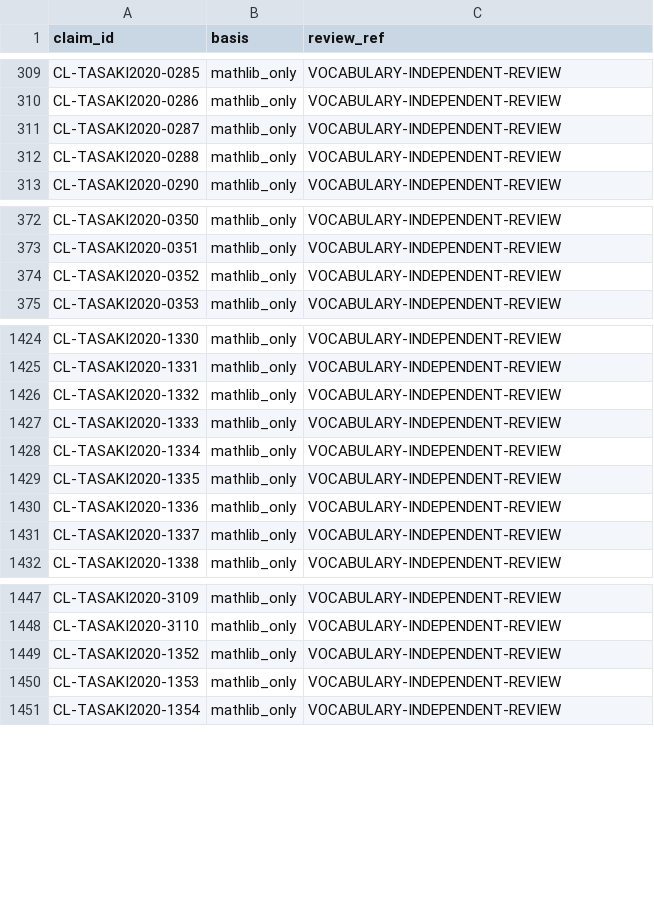
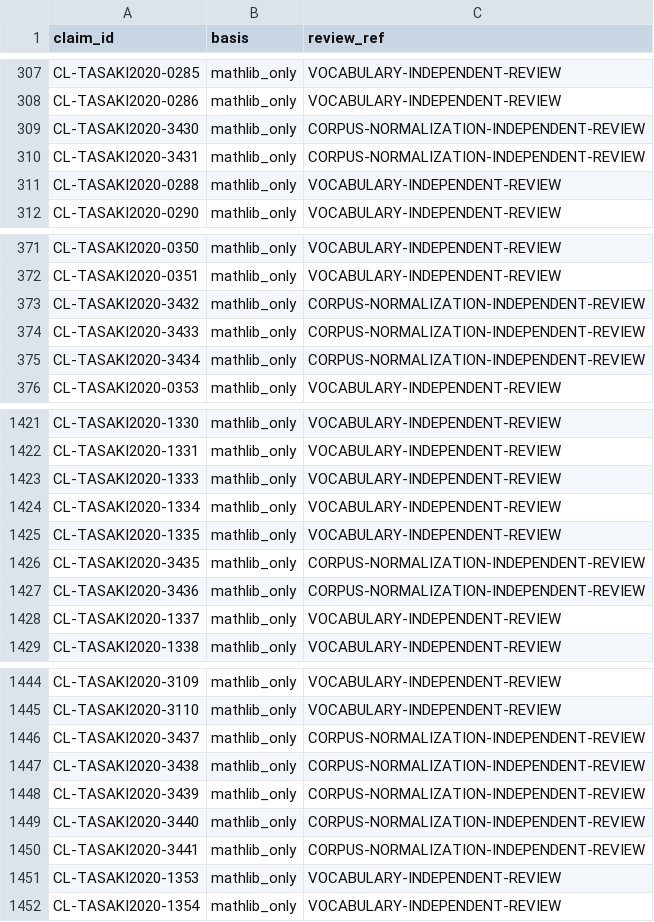
Before and after one commit to phasetr/lattice-system, a TSV file: registry/claim-vocabulary-review.tsv, drawn as a sheet; only a part is shown, gaps mark what is left out; the diff covers the shown part only.

```diff
--- a/registry/claim-vocabulary-review.tsv
+++ b/registry/claim-vocabulary-review.tsv
@@ -310,3 +308,4 @@ CL-TASAKI2020-0285	mathlib_only	VOCABULARY-INDEPENDENT-REVIEW
 CL-TASAKI2020-0286	mathlib_only	VOCABULARY-INDEPENDENT-REVIEW
-CL-TASAKI2020-0287	mathlib_only	VOCABULARY-INDEPENDENT-REVIEW
+CL-TASAKI2020-3430	mathlib_only	CORPUS-NORMALIZATION-INDEPENDENT-REVIEW
+CL-TASAKI2020-3431	mathlib_only	CORPUS-NORMALIZATION-INDEPENDENT-REVIEW
 CL-TASAKI2020-0288	mathlib_only	VOCABULARY-INDEPENDENT-REVIEW
@@ -373,3 +372,5 @@ CL-TASAKI2020-0350	mathlib_only	VOCABULARY-INDEPENDENT-REVIEW
 CL-TASAKI2020-0351	mathlib_only	VOCABULARY-INDEPENDENT-REVIEW
-CL-TASAKI2020-0352	mathlib_only	VOCABULARY-INDEPENDENT-REVIEW
+CL-TASAKI2020-3432	mathlib_only	CORPUS-NORMALIZATION-INDEPENDENT-REVIEW
+CL-TASAKI2020-3433	mathlib_only	CORPUS-NORMALIZATION-INDEPENDENT-REVIEW
+CL-TASAKI2020-3434	mathlib_only	CORPUS-NORMALIZATION-INDEPENDENT-REVIEW
 CL-TASAKI2020-0353	mathlib_only	VOCABULARY-INDEPENDENT-REVIEW
@@ -1425,3 +1422,2 @@ CL-TASAKI2020-1330	mathlib_only	VOCABULARY-INDEPENDENT-REVIEW
 CL-TASAKI2020-1331	mathlib_only	VOCABULARY-INDEPENDENT-REVIEW
-CL-TASAKI2020-1332	mathlib_only	VOCABULARY-INDEPENDENT-REVIEW
 CL-TASAKI2020-1333	mathlib_only	VOCABULARY-INDEPENDENT-REVIEW
@@ -1429,3 +1425,4 @@ CL-TASAKI2020-1334	mathlib_only	VOCABULARY-INDEPENDENT-REVIEW
 CL-TASAKI2020-1335	mathlib_only	VOCABULARY-INDEPENDENT-REVIEW
-CL-TASAKI2020-1336	mathlib_only	VOCABULARY-INDEPENDENT-REVIEW
+CL-TASAKI2020-3435	mathlib_only	CORPUS-NORMALIZATION-INDEPENDENT-REVIEW
+CL-TASAKI2020-3436	mathlib_only	CORPUS-NORMALIZATION-INDEPENDENT-REVIEW
 CL-TASAKI2020-1337	mathlib_only	VOCABULARY-INDEPENDENT-REVIEW
@@ -1448,3 +1445,7 @@ CL-TASAKI2020-3109	mathlib_only	VOCABULARY-INDEPENDENT-REVIEW
 CL-TASAKI2020-3110	mathlib_only	VOCABULARY-INDEPENDENT-REVIEW
-CL-TASAKI2020-1352	mathlib_only	VOCABULARY-INDEPENDENT-REVIEW
+CL-TASAKI2020-3437	mathlib_only	CORPUS-NORMALIZATION-INDEPENDENT-REVIEW
+CL-TASAKI2020-3438	mathlib_only	CORPUS-NORMALIZATION-INDEPENDENT-REVIEW
+CL-TASAKI2020-3439	mathlib_only	CORPUS-NORMALIZATION-INDEPENDENT-REVIEW
+CL-TASAKI2020-3440	mathlib_only	CORPUS-NORMALIZATION-INDEPENDENT-REVIEW
+CL-TASAKI2020-3441	mathlib_only	CORPUS-NORMALIZATION-INDEPENDENT-REVIEW
 CL-TASAKI2020-1353	mathlib_only	VOCABULARY-INDEPENDENT-REVIEW
```
Also changed, not shown: 2 added rows, 10 removed rows and 11 edited cells elsewhere in this file, registry/item-claims.tsv, registry/source-invariants.tsv, 39 other files.
